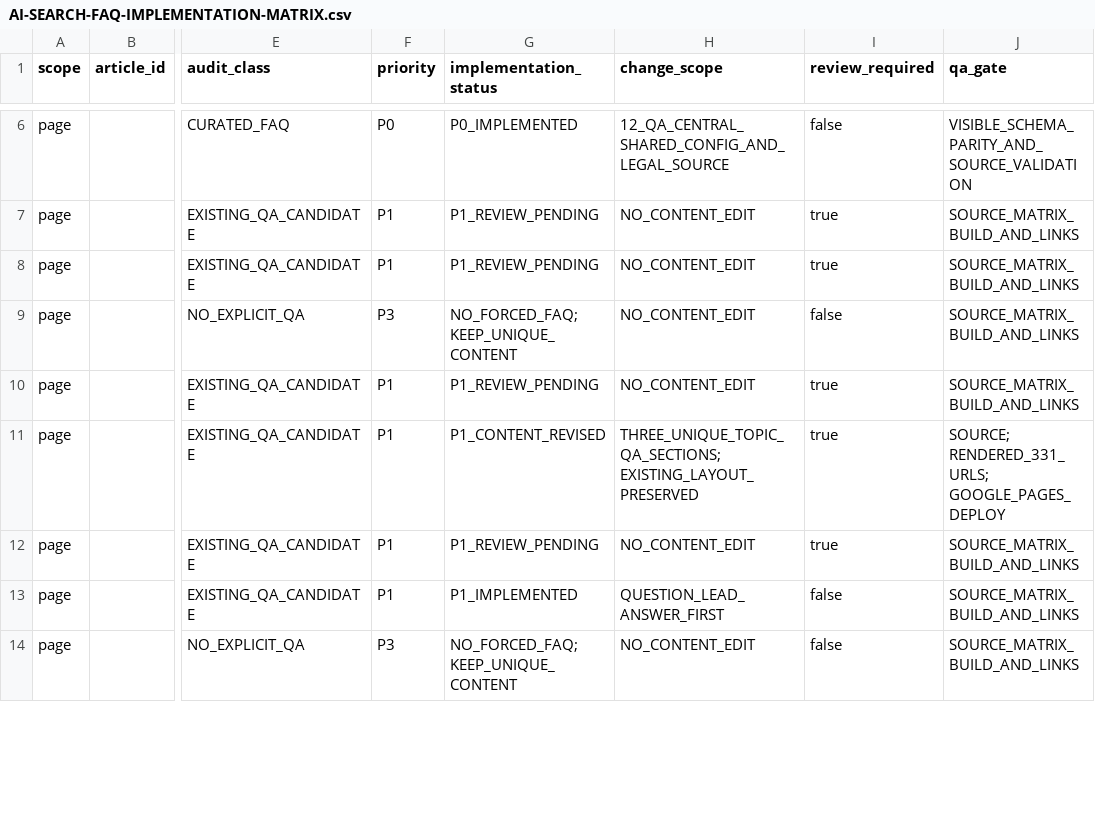
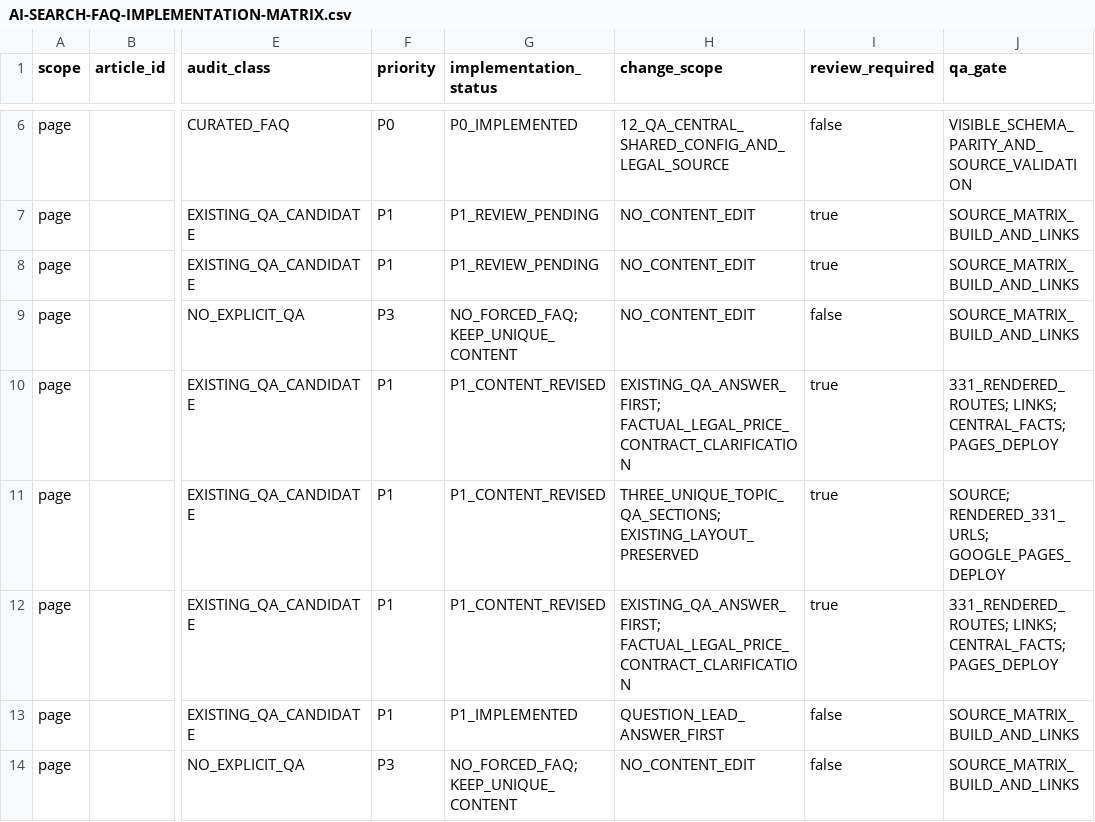
Before and after one commit to thuexemayhanoi/china, a CSV file: docs/AI-SEARCH-FAQ-IMPLEMENTATION-MATRIX.csv, drawn as a sheet; only a part is shown, gaps mark what is left out; the diff covers the shown part only; the diff names each change by its address in the sheet, - before the commit and + after, or states it on an @@ line.

Commit message:
CHINA AEO: improve 5 topic Q&A pages and five scooter guidance posts
* seo(china): factual answer-first refinements to existing P1 Q&A topics/50cc/index.html

* seo(china): factual answer-first refinements to existing P1 Q&A topics/50cc/models/index.html

* seo(china): factual answer-first refinements to existing P1 Q&A topics/guides/contracts/index.html

* seo(china): factual answer-first refinements to existing P1 Q&A topics/guides/returns/index.html

* seo(china): factual answer-first refinements to existing P1 Q&A topics/pricing/weekly/index.html

* seo(china): answer-first source-backed P2 post and safer advice 2026-10-11-hanoi-rental-scooters-01.md

* seo(china): answer-first source-backed P2 post and safer advice 2026-10-11-hanoi-rental-scooters-02.md

* seo(china): clearer scooter comparison and safety answer 2026-10-11-hanoi-rental-scooters-03.md

* seo(china): clearer scooter comparison and safety answer 2026-10-11-hanoi-rental-scooters-04.md

* seo(china): clearer scooter comparison and safety answer 2026-10-11-hanoi-rental-scooters-05.md

* seo(china): move exactly five P1 guides and five P2 scooter posts to revised status

* docs(china): record ten genuine AI Search content revisions and remaining review queue

```diff
--- a/docs/AI-SEARCH-FAQ-IMPLEMENTATION-MATRIX.csv
+++ b/docs/AI-SEARCH-FAQ-IMPLEMENTATION-MATRIX.csv
-G10 (implementation_status): P1_REVIEW_PENDING
+G10 (implementation_status): P1_CONTENT_REVISED
-H10 (change_scope): NO_CONTENT_EDIT
+H10 (change_scope): EXISTING_QA_ANSWER_FIRST; FACTUAL_LEGAL_PRICE_CONTRACT_CLARIFICATION
-J10 (qa_gate): SOURCE_MATRIX_BUILD_AND_LINKS
+J10 (qa_gate): 331_RENDERED_ROUTES; LINKS; CENTRAL_FACTS; PAGES_DEPLOY
-G12 (implementation_status): P1_REVIEW_PENDING
+G12 (implementation_status): P1_CONTENT_REVISED
-H12 (change_scope): NO_CONTENT_EDIT
+H12 (change_scope): EXISTING_QA_ANSWER_FIRST; FACTUAL_LEGAL_PRICE_CONTRACT_CLARIFICATION
-J12 (qa_gate): SOURCE_MATRIX_BUILD_AND_LINKS
+J12 (qa_gate): 331_RENDERED_ROUTES; LINKS; CENTRAL_FACTS; PAGES_DEPLOY
```
Also changed, not shown: 24 edited cells elsewhere in this file, 11 other files.
